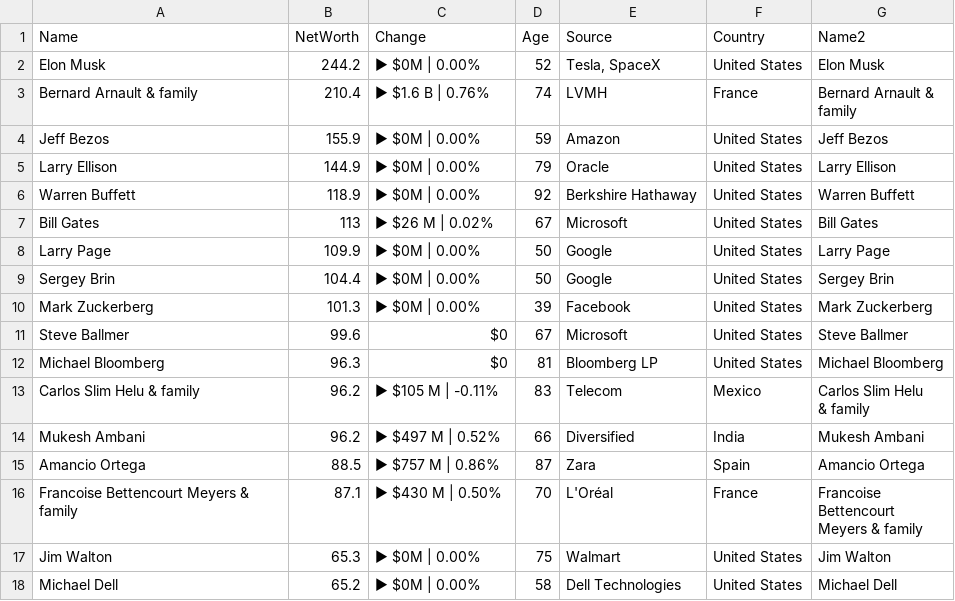
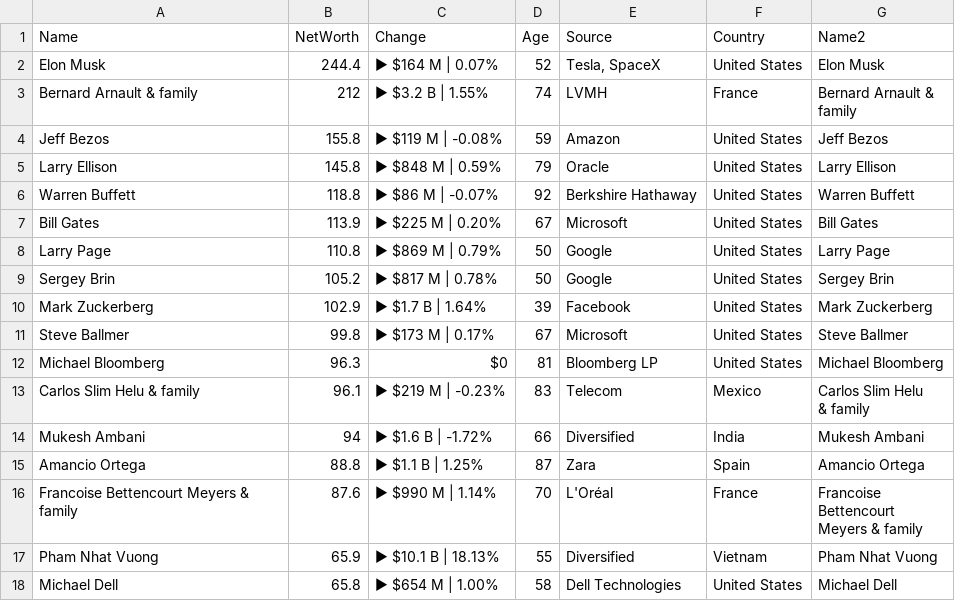
Before and after one commit to ckr4/bnaires, a CSV file: bnaires/data.csv, drawn as a sheet; only a part is shown; the diff covers the shown part only.

Commit message:
update bnaires

```diff
--- a/bnaires/data.csv
+++ b/bnaires/data.csv
@@ -1,22 +1,22 @@
 "Name","NetWorth","Change","Age","Source","Country","Name2"
-"Elon Musk",244.2,"▶ $0M | 0.00%",52,"Tesla, SpaceX","United States","Elon Musk"
-"Bernard Arnault & family",210.4,"▶ $1.6 B | 0.76%",74,"LVMH","France","Bernard Arnault &
-family"
-"Jeff Bezos",155.9,"▶ $0M | 0.00%",59,"Amazon","United States","Jeff Bezos"
-"Larry Ellison",144.9,"▶ $0M | 0.00%",79,"Oracle","United States","Larry Ellison"
-"Warren Buffett",118.9,"▶ $0M | 0.00%",92,"Berkshire Hathaway","United States","Warren Buffett"
-"Bill Gates",113,"▶ $26 M | 0.02%",67,"Microsoft","United States","Bill Gates"
-"Larry Page",109.9,"▶ $0M | 0.00%",50,"Google","United States","Larry Page"
-"Sergey Brin",104.4,"▶ $0M | 0.00%",50,"Google","United States","Sergey Brin"
-"Mark Zuckerberg",101.3,"▶ $0M | 0.00%",39,"Facebook","United States","Mark Zuckerberg"
-"Steve Ballmer",99.6,"$0",67,"Microsoft","United States","Steve Ballmer"
+"Elon Musk",244.4,"▶ $164 M | 0.07%",52,"Tesla, SpaceX","United States","Elon Musk"
+"Bernard Arnault & family",212,"▶ $3.2 B | 1.55%",74,"LVMH","France","Bernard Arnault &
+family"
+"Jeff Bezos",155.8,"▶ $119 M | -0.08%",59,"Amazon","United States","Jeff Bezos"
+"Larry Ellison",145.8,"▶ $848 M | 0.59%",79,"Oracle","United States","Larry Ellison"
+"Warren Buffett",118.8,"▶ $86 M | -0.07%",92,"Berkshire Hathaway","United States","Warren Buffett"
+"Bill Gates",113.9,"▶ $225 M | 0.20%",67,"Microsoft","United States","Bill Gates"
+"Larry Page",110.8,"▶ $869 M | 0.79%",50,"Google","United States","Larry Page"
+"Sergey Brin",105.2,"▶ $817 M | 0.78%",50,"Google","United States","Sergey Brin"
+"Mark Zuckerberg",102.9,"▶ $1.7 B | 1.64%",39,"Facebook","United States","Mark Zuckerberg"
+"Steve Ballmer",99.8,"▶ $173 M | 0.17%",67,"Microsoft","United States","Steve Ballmer"
 "Michael Bloomberg",96.3,"$0",81,"Bloomberg LP","United States","Michael Bloomberg"
-"Carlos Slim Helu & family",96.2,"▶ $105 M | -0.11%",83,"Telecom","Mexico","Carlos Slim Helu
-& family"
-"Mukesh Ambani",96.2,"▶ $497 M | 0.52%",66,"Diversified","India","Mukesh Ambani"
-"Amancio Ortega",88.5,"▶ $757 M | 0.86%",87,"Zara","Spain","Amancio Ortega"
-"Francoise Bettencourt Meyers & family",87.1,"▶ $430 M | 0.50%",70,"L'Oréal","France","Francoise
-Bettencourt
-Meyers & family"
-"Jim Walton",65.3,"▶ $0M | 0.00%",75,"Walmart","United States","Jim Walton"
-"Michael Dell",65.2,"▶ $0M | 0.00%",58,"Dell Technologies","United States","Michael Dell"
+"Carlos Slim Helu & family",96.1,"▶ $219 M | -0.23%",83,"Telecom","Mexico","Carlos Slim Helu
+& family"
+"Mukesh Ambani",94,"▶ $1.6 B | -1.72%",66,"Diversified","India","Mukesh Ambani"
+"Amancio Ortega",88.8,"▶ $1.1 B | 1.25%",87,"Zara","Spain","Amancio Ortega"
+"Francoise Bettencourt Meyers & family",87.6,"▶ $990 M | 1.14%",70,"L'Oréal","France","Francoise
+Bettencourt
+Meyers & family"
+"Pham Nhat Vuong",65.9,"▶ $10.1 B | 18.13%",55,"Diversified","Vietnam","Pham Nhat Vuong"
+"Michael Dell",65.8,"▶ $654 M | 1.00%",58,"Dell Technologies","United States","Michael Dell"
```
Also changed, not shown: 2 added rows, 2 removed rows, 1 moved row and 7 edited cells elsewhere in this file, 1 other file.
